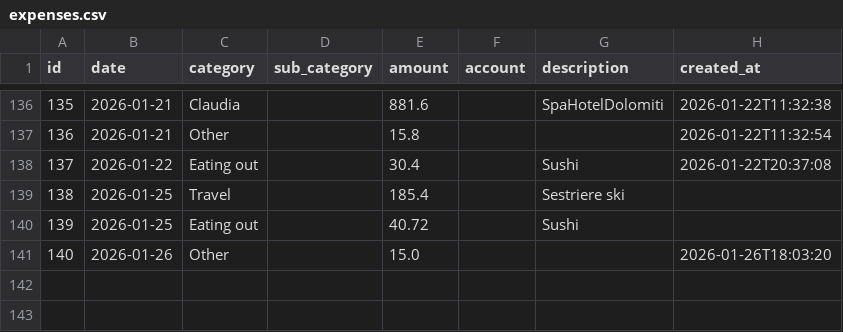
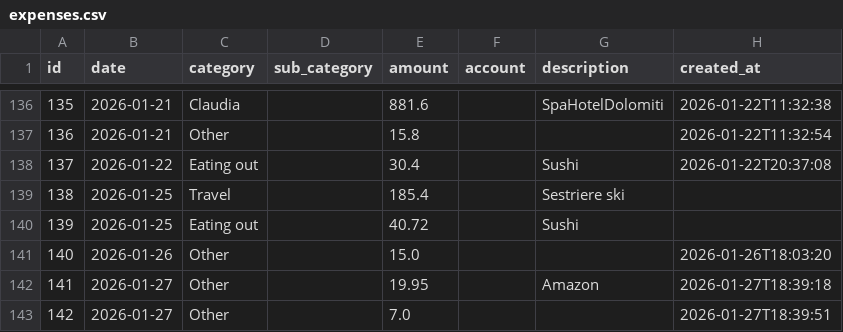
Before and after one commit to FiengoKineton/money-manager, a CSV file: data/expenses.csv, drawn as a sheet; only a part is shown, gaps mark what is left out.

```diff
--- a/data/expenses.csv
+++ b/data/expenses.csv
@@ -141 +141,3 @@ id,date,category,sub_category,amount,account,description,created_at
 140,2026-01-26,Other,,15.0,,,2026-01-26T18:03:20
+141,2026-01-27,Other,,19.95,,Amazon,2026-01-27T18:39:18
+142,2026-01-27,Other,,7.0,,,2026-01-27T18:39:51
```
Also changed, not shown: 3 other files.
